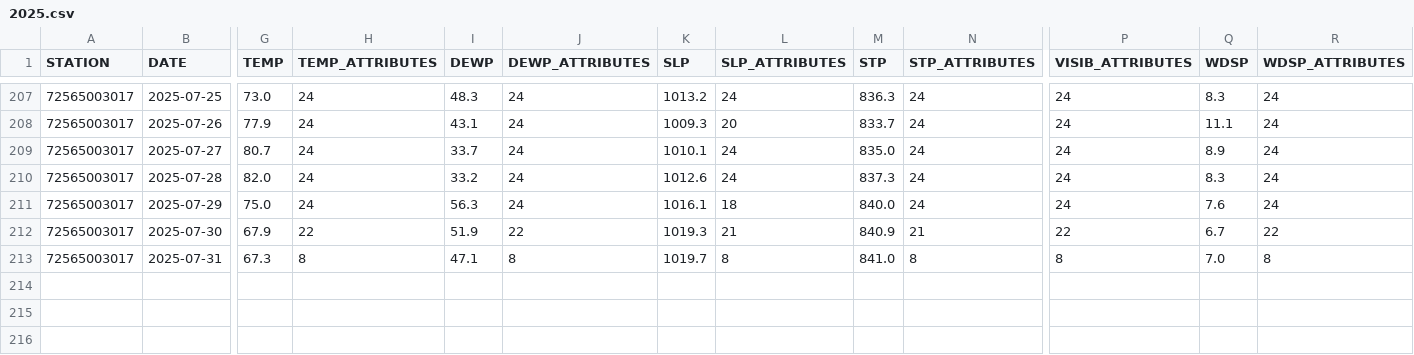
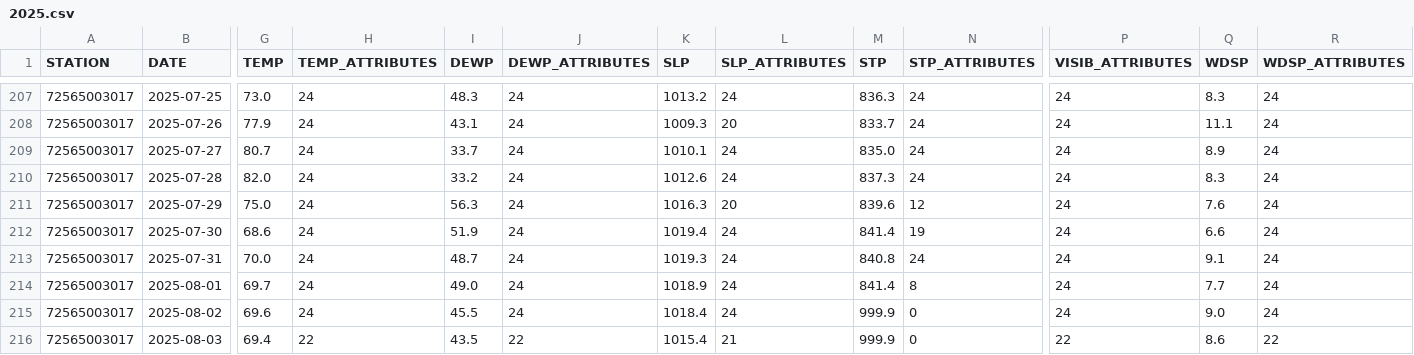
Before and after one commit to HulacSt/den-weather, a CSV file: data/daily/raw/2025.csv, drawn as a sheet; only a part is shown, gaps mark what is left out; rows hold the shown columns only; the diff covers the shown part only; the diff names each change by its address in the sheet, - before the commit and + after, or states it on an @@ line.

```diff
--- a/data/daily/raw/2025.csv
+++ b/data/daily/raw/2025.csv
-K211 (SLP): 1016.1
+K211 (SLP): 1016.3
-L211 (SLP_ATTRIBUTES): 18
+L211 (SLP_ATTRIBUTES): 20
-M211 (STP): 840.0
+M211 (STP): 839.6
-N211 (STP_ATTRIBUTES): 24
+N211 (STP_ATTRIBUTES): 12
-G212 (TEMP): 67.9
+G212 (TEMP): 68.6
-H212 (TEMP_ATTRIBUTES): 22
+H212 (TEMP_ATTRIBUTES): 24
-J212 (DEWP_ATTRIBUTES): 22
+J212 (DEWP_ATTRIBUTES): 24
-K212 (SLP): 1019.3
+K212 (SLP): 1019.4
-L212 (SLP_ATTRIBUTES): 21
+L212 (SLP_ATTRIBUTES): 24
-M212 (STP): 840.9
+M212 (STP): 841.4
-N212 (STP_ATTRIBUTES): 21
+N212 (STP_ATTRIBUTES): 19
-P212 (VISIB_ATTRIBUTES): 22
+P212 (VISIB_ATTRIBUTES): 24
-Q212 (WDSP): 6.7
+Q212 (WDSP): 6.6
-R212 (WDSP_ATTRIBUTES): 22
+R212 (WDSP_ATTRIBUTES): 24
-G213 (TEMP): 67.3
+G213 (TEMP): 70.0
-H213 (TEMP_ATTRIBUTES): 8
+H213 (TEMP_ATTRIBUTES): 24
-I213 (DEWP): 47.1
+I213 (DEWP): 48.7
-J213 (DEWP_ATTRIBUTES): 8
+J213 (DEWP_ATTRIBUTES): 24
-K213 (SLP): 1019.7
+K213 (SLP): 1019.3
-L213 (SLP_ATTRIBUTES): 8
+L213 (SLP_ATTRIBUTES): 24
-M213 (STP): 841.0
+M213 (STP): 840.8
-N213 (STP_ATTRIBUTES): 8
+N213 (STP_ATTRIBUTES): 24
-P213 (VISIB_ATTRIBUTES): 8
+P213 (VISIB_ATTRIBUTES): 24
-Q213 (WDSP): 7.0
+Q213 (WDSP): 9.1
-R213 (WDSP_ATTRIBUTES): 8
+R213 (WDSP_ATTRIBUTES): 24
+row 214: 72565003017 | 2025-08-01 | 69.7 | 24 | 49.0 | 24 | 1018.9 | 24 | 841.4 | 8 | 24 | 7.7 | 24
+row 215: 72565003017 | 2025-08-02 | 69.6 | 24 | 45.5 | 24 | 1018.4 | 24 | 999.9 | 0 | 24 | 9.0 | 24
+row 216: 72565003017 | 2025-08-03 | 69.4 | 22 | 43.5 | 22 | 1015.4 | 21 | 999.9 | 0 | 22 | 8.6 | 22
```
Also changed, not shown: 7 edited cells elsewhere in this file, 1 other file.
